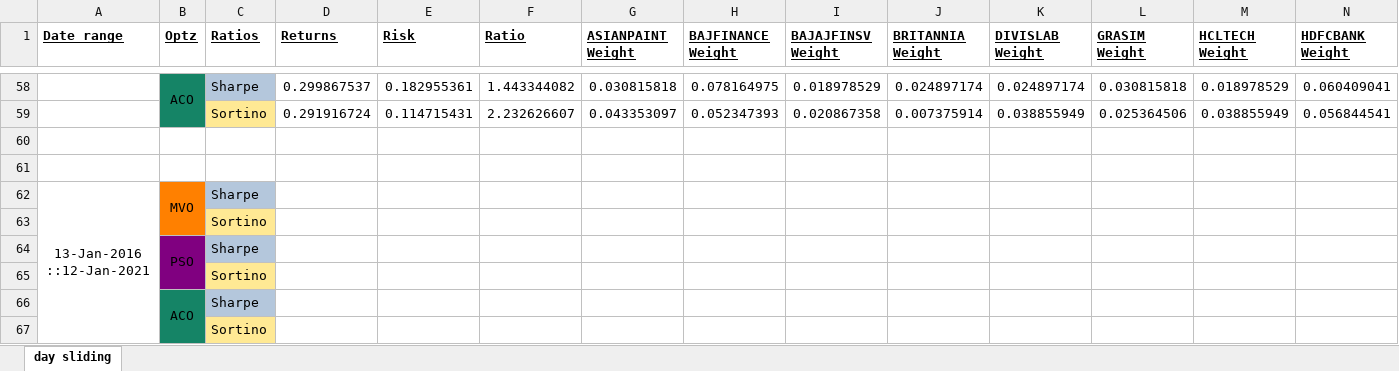
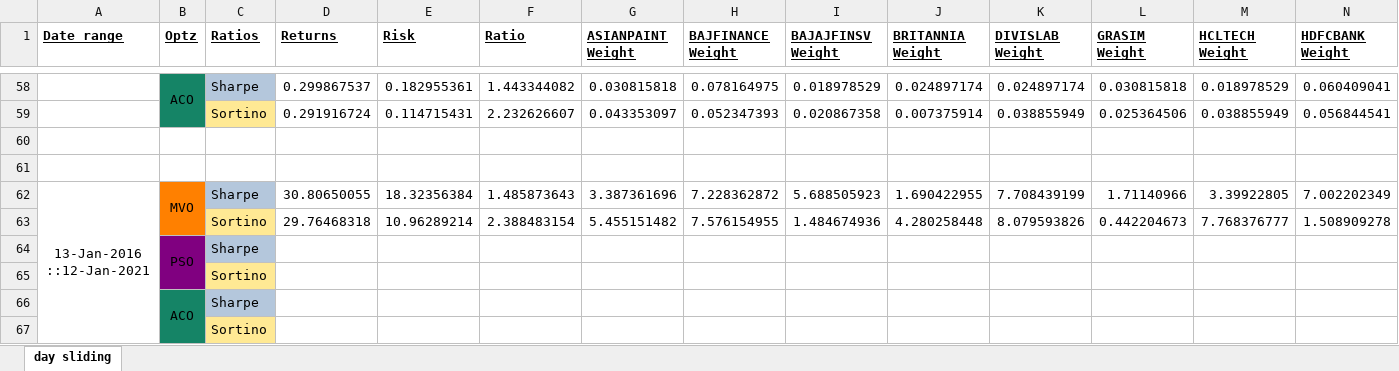
Before and after one commit to BobbyDazzlar/EquityPortfolio, an Excel workbook: OneDrive_2021-09-24/Final Year Project Drive/codes_2022/window-sliding/SlidingWindow_Summary.xlsx, sheet day sliding, drawn as a sheet; only a part is shown, gaps mark what is left out; values as stored, in another font and other column widths than the file's, no borders; removed rows and columns are numbered as before the commit, all else as after; rows hold the shown columns only; the diff names each change by its address in the sheet, - before the commit and + after, or states it on an @@ line.

```diff
--- a/OneDrive_2021-09-24/Final Year Project Drive/codes_2022/window-sliding/SlidingWindow_Summary.xlsx (sheet day sliding)
+++ b/OneDrive_2021-09-24/Final Year Project Drive/codes_2022/window-sliding/SlidingWindow_Summary.xlsx (sheet day sliding)
-row 62: 13-Jan-2016 ::12-Jan-2021 | MVO | Sharpe
-row 63:  |  | Sortino
+row 62: 13-Jan-2016 ::12-Jan-2021 | MVO | Sharpe | 30.80650055 | 18.32356384 | 1.485873643 | 3.387361696 | 7.228362872 | 5.688505923 | 1.690422955 | 7.708439199 | 1.71140966 | 3.39922805 | 7.002202349
+row 63:  |  | Sortino | 29.76468318 | 10.96289214 | 2.388483154 | 5.455151482 | 7.576154955 | 1.484674936 | 4.280258448 | 8.079593826 | 0.442204673 | 7.768376777 | 1.508909278
```
Also changed, not shown: 1 other file.
